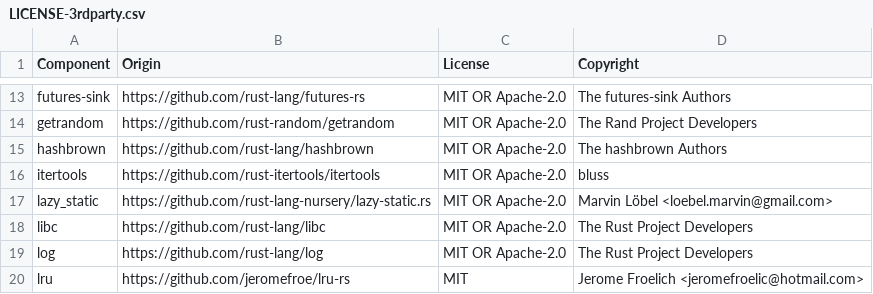
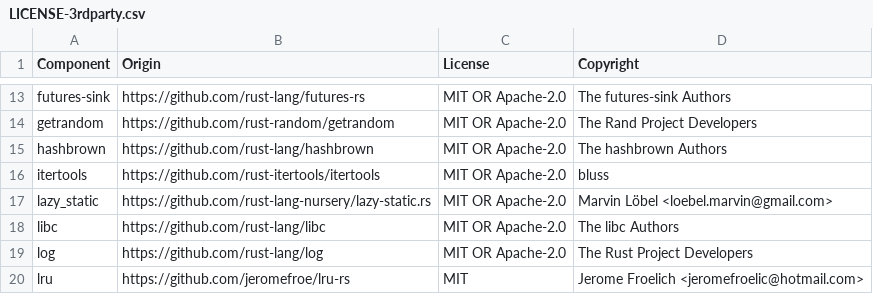
Before and after one commit to quickwit-oss/chitchat, a CSV file: LICENSE-3rdparty.csv, drawn as a sheet; only a part is shown, gaps mark what is left out.

```diff
--- a/LICENSE-3rdparty.csv
+++ b/LICENSE-3rdparty.csv
@@ -17,3 +17,3 @@ itertools,https://github.com/rust-itertools/itertools,MIT OR Apache-2.0,bluss
 lazy_static,https://github.com/rust-lang-nursery/lazy-static.rs,MIT OR Apache-2.0,Marvin Löbel <loebel.marvin@gmail.com>
-libc,https://github.com/rust-lang/libc,MIT OR Apache-2.0,The Rust Project Developers
+libc,https://github.com/rust-lang/libc,MIT OR Apache-2.0,The libc Authors
 log,https://github.com/rust-lang/log,MIT OR Apache-2.0,The Rust Project Developers
```
Also changed, not shown: 6 other files.
